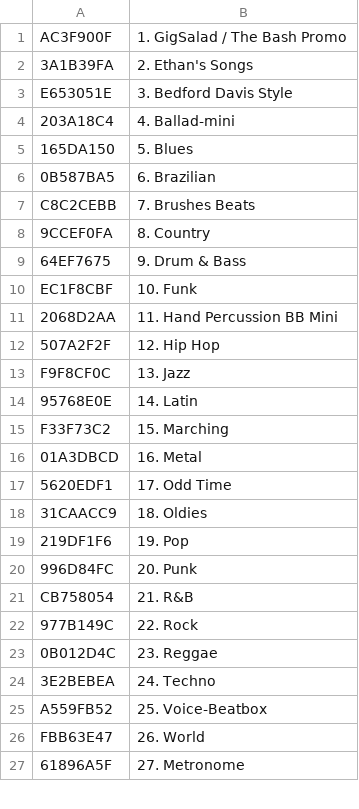
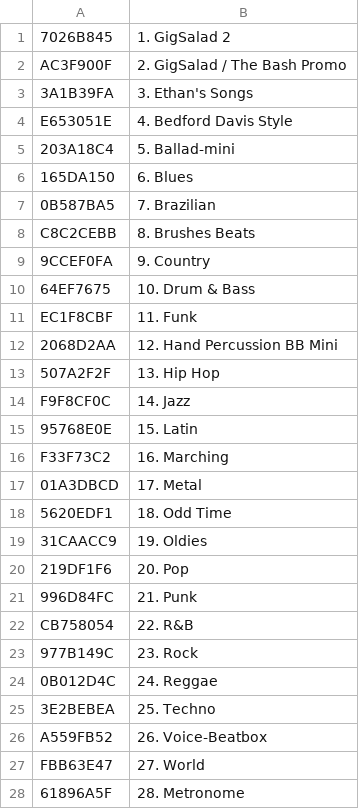
Before and after one commit to emallove/BeatBuddyCard, a CSV file: SONGS/config.csv, drawn as a sheet; only a part is shown; the diff covers the shown part only.

```diff
--- a/SONGS/config.csv
+++ b/SONGS/config.csv
@@ -1,27 +1,28 @@
-AC3F900F,1. GigSalad / The Bash Promo
-3A1B39FA,2. Ethan's Songs
-E653051E,3. Bedford Davis Style
-203A18C4,4. Ballad-mini
-165DA150,5. Blues
-0B587BA5,6. Brazilian
-C8C2CEBB,7. Brushes Beats
-9CCEF0FA,8. Country
-64EF7675,9. Drum & Bass
-EC1F8CBF,10. Funk
-2068D2AA,11. Hand Percussion BB Mini
-507A2F2F,12. Hip Hop
-F9F8CF0C,13. Jazz
-95768E0E,14. Latin
-F33F73C2,15. Marching
-01A3DBCD,16. Metal
-5620EDF1,17. Odd Time
-31CAACC9,18. Oldies
-219DF1F6,19. Pop
-996D84FC,20. Punk
-CB758054,21. R&B
-977B149C,22. Rock
-0B012D4C,23. Reggae
-3E2BEBEA,24. Techno
-A559FB52,25. Voice-Beatbox
-FBB63E47,26. World
-61896A5F,27. Metronome
+7026B845,1. GigSalad 2
+AC3F900F,2. GigSalad / The Bash Promo
+3A1B39FA,3. Ethan's Songs
+E653051E,4. Bedford Davis Style
+203A18C4,5. Ballad-mini
+165DA150,6. Blues
+0B587BA5,7. Brazilian
+C8C2CEBB,8. Brushes Beats
+9CCEF0FA,9. Country
+64EF7675,10. Drum & Bass
+EC1F8CBF,11. Funk
+2068D2AA,12. Hand Percussion BB Mini
+507A2F2F,13. Hip Hop
+F9F8CF0C,14. Jazz
+95768E0E,15. Latin
+F33F73C2,16. Marching
+01A3DBCD,17. Metal
+5620EDF1,18. Odd Time
+31CAACC9,19. Oldies
+219DF1F6,20. Pop
+996D84FC,21. Punk
+CB758054,22. R&B
+977B149C,23. Rock
+0B012D4C,24. Reggae
+3E2BEBEA,25. Techno
+A559FB52,26. Voice-Beatbox
+FBB63E47,27. World
+61896A5F,28. Metronome
```
Also changed, not shown: 91 edited cells elsewhere in this file, SONGS/2B3B5461/config.csv, 3 other files.
